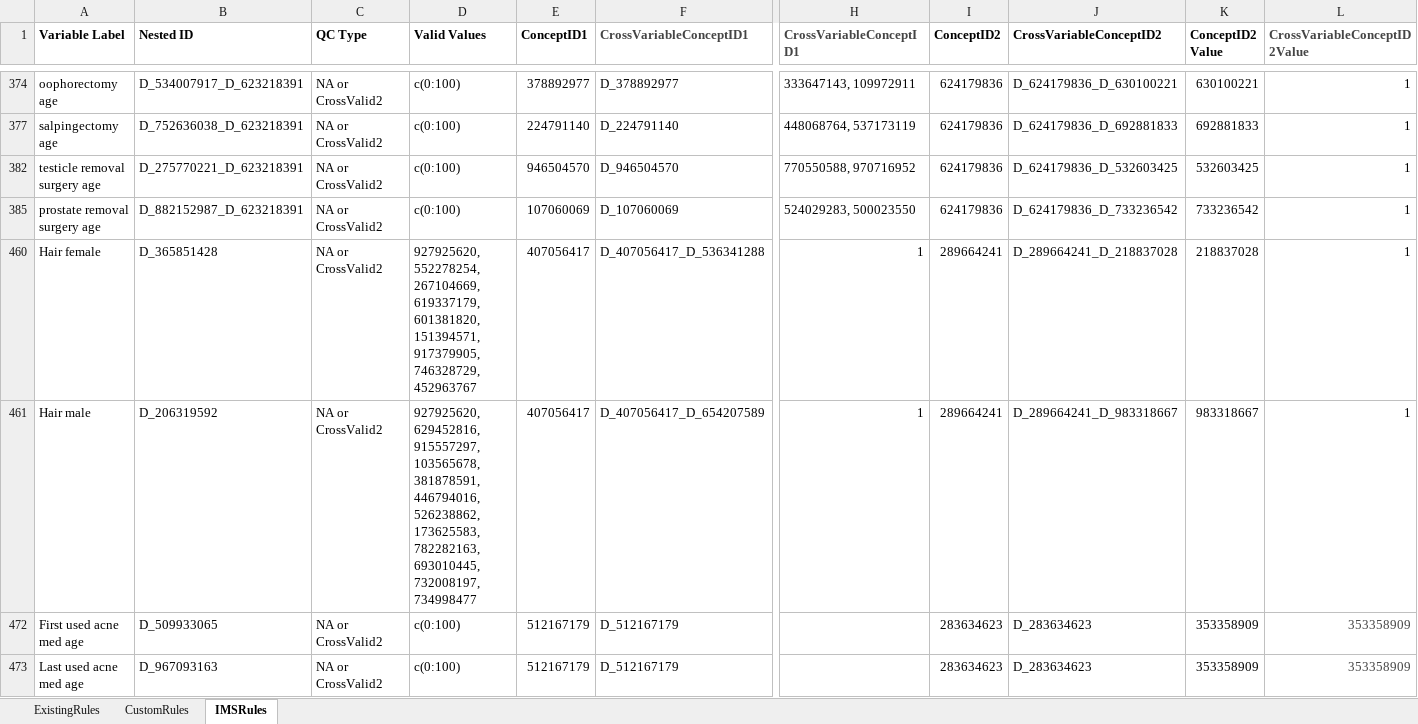
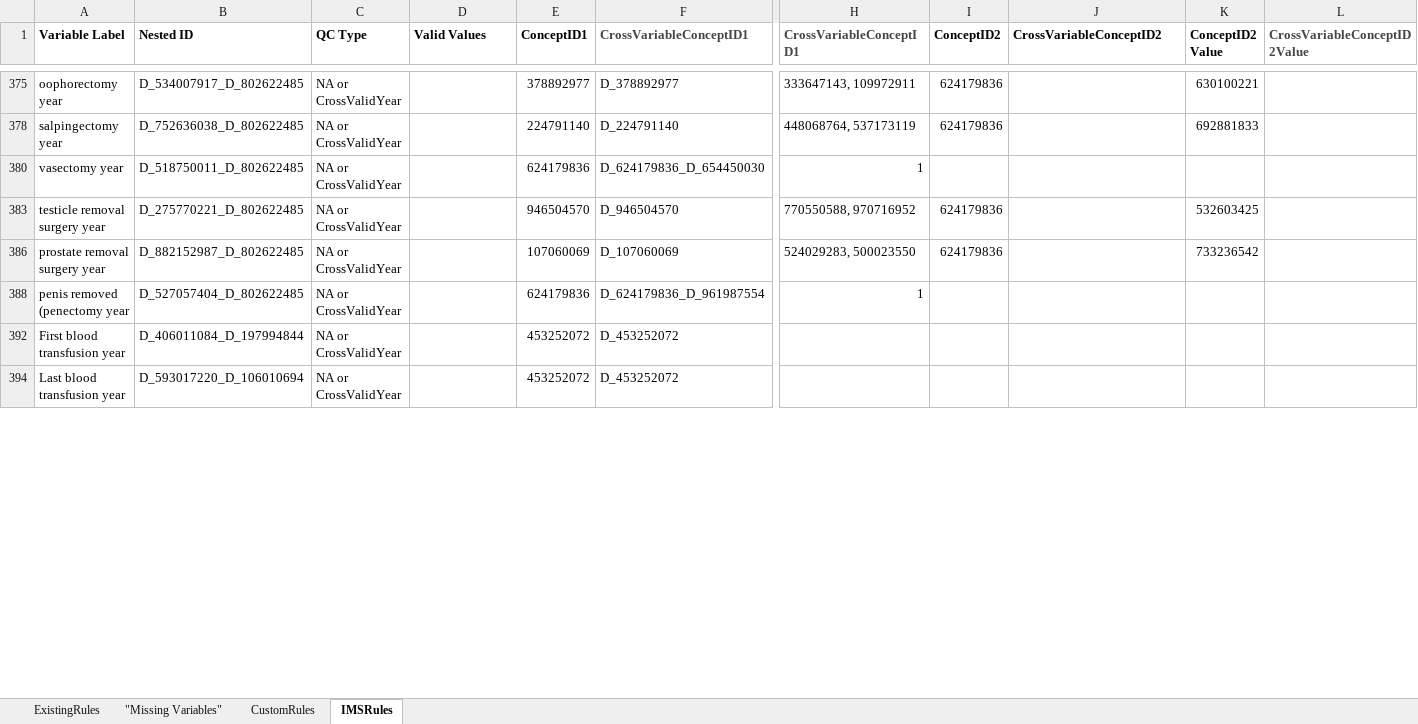
Before and after one commit to danielruss/qaqc_testing, an Excel workbook: qc_rules_module1.xlsx, sheet IMSRules, drawn as a sheet; only a part is shown, gaps mark what is left out; values as stored, in another font and other column widths than the file's, no borders; removed rows and columns are numbered as before the commit, all else as after; rows hold the shown columns only; the diff covers the shown part only; the diff names each change by its address in the sheet, - before the commit and + after, or states it on an @@ line.

```diff
--- a/qc_rules_module1.xlsx (sheet IMSRules)
+++ b/qc_rules_module1.xlsx (sheet IMSRules)
+sheet tab: "Missing Variables"
-A375 (Variable Label): oophorectomy age
+A375 (Variable Label): oophorectomy year
-B375 (Nested ID): D_534007917_D_623218391
+B375 (Nested ID): D_534007917_D_802622485
-C375 (QC Type): NA or CrossValid2
+C375 (QC Type): NA or CrossValidYear
-D375 (Valid Values): c(0:100)
+D375 (Valid Values): (empty)
-J375 (CrossVariableConceptID2): D_624179836_D_630100221
+J375 (CrossVariableConceptID2): (empty)
-L375 (CrossVariableConceptID2Value): 1
+L375 (CrossVariableConceptID2Value): (empty)
-A378 (Variable Label): salpingectomy age
+A378 (Variable Label): salpingectomy year
-B378 (Nested ID): D_752636038_D_623218391
+B378 (Nested ID): D_752636038_D_802622485
-C378 (QC Type): NA or CrossValid2
+C378 (QC Type): NA or CrossValidYear
-D378 (Valid Values): c(0:100)
+D378 (Valid Values): (empty)
-J378 (CrossVariableConceptID2): D_624179836_D_692881833
+J378 (CrossVariableConceptID2): (empty)
-L378 (CrossVariableConceptID2Value): 1
+L378 (CrossVariableConceptID2Value): (empty)
@@ row 380 unhidden: vasectomy year | D_518750011_D_802622485 | NA or CrossValidYear |  | 624179836 | D_624179836_D_654450030 | 1 @@
-A383 (Variable Label): testicle removal surgery age
+A383 (Variable Label): testicle removal surgery year
-B383 (Nested ID): D_275770221_D_623218391
+B383 (Nested ID): D_275770221_D_802622485
-C383 (QC Type): NA or CrossValid2
+C383 (QC Type): NA or CrossValidYear
-D383 (Valid Values): c(0:100)
+D383 (Valid Values): (empty)
-J383 (CrossVariableConceptID2): D_624179836_D_532603425
+J383 (CrossVariableConceptID2): (empty)
-L383 (CrossVariableConceptID2Value): 1
+L383 (CrossVariableConceptID2Value): (empty)
-A386 (Variable Label): prostate removal surgery age
+A386 (Variable Label): prostate removal surgery year
-B386 (Nested ID): D_882152987_D_623218391
+B386 (Nested ID): D_882152987_D_802622485
-C386 (QC Type): NA or CrossValid2
+C386 (QC Type): NA or CrossValidYear
-D386 (Valid Values): c(0:100)
+D386 (Valid Values): (empty)
-J386 (CrossVariableConceptID2): D_624179836_D_733236542
+J386 (CrossVariableConceptID2): (empty)
-L386 (CrossVariableConceptID2Value): 1
+L386 (CrossVariableConceptID2Value): (empty)
@@ row 460 hidden: Hair female | D_365851428 | NA or CrossValid2 | 927925620, 552278254, 267104669, 619337179, 601381820, 151394571, 917379905, 746328729, 452963767 | 407056417 | D_407056417_D_536341288 | 1 | 289664241 | D_289664241_D_218837028 | 218837028 | 1 @@
@@ row 461 hidden: Hair male | D_206319592 | NA or CrossValid2 | 927925620, 629452816, 915557297, 103565678, 381878591, 446794016, 526238862, 173625583, 782282163, 693010445, 732008197, 734998477 | 407056417 | D_407056417_D_654207589 | 1 | 289664241 | D_289664241_D_983318667 | 983318667 | 1 @@
@@ row 472 hidden: First used acne med age | D_509933065 | NA or CrossValid2 | c(0:100) | 512167179 | D_512167179 |  | 283634623 | D_283634623 | 353358909 | 353358909 @@
@@ row 473 hidden: Last used acne med age | D_967093163 | NA or CrossValid2 | c(0:100) | 512167179 | D_512167179 |  | 283634623 | D_283634623 | 353358909 | 353358909 @@
@@ row 388 unhidden: penis removed (penectomy year | D_527057404_D_802622485 | NA or CrossValidYear |  | 624179836 | D_624179836_D_961987554 | 1 @@
@@ row 392 unhidden: First blood transfusion year | D_406011084_D_197994844 | NA or CrossValidYear |  | 453252072 | D_453252072 @@
@@ row 394 unhidden: Last blood transfusion year | D_593017220_D_106010694 | NA or CrossValidYear |  | 453252072 | D_453252072 @@
```
Also changed, not shown: 154 hidden or unhidden rows and 54 edited cells elsewhere in this sheet, sheet CustomRules, sheet ExistingRules, formulas that keep their value, hidden cells, qc_rules_biospecimen.xlsx.
